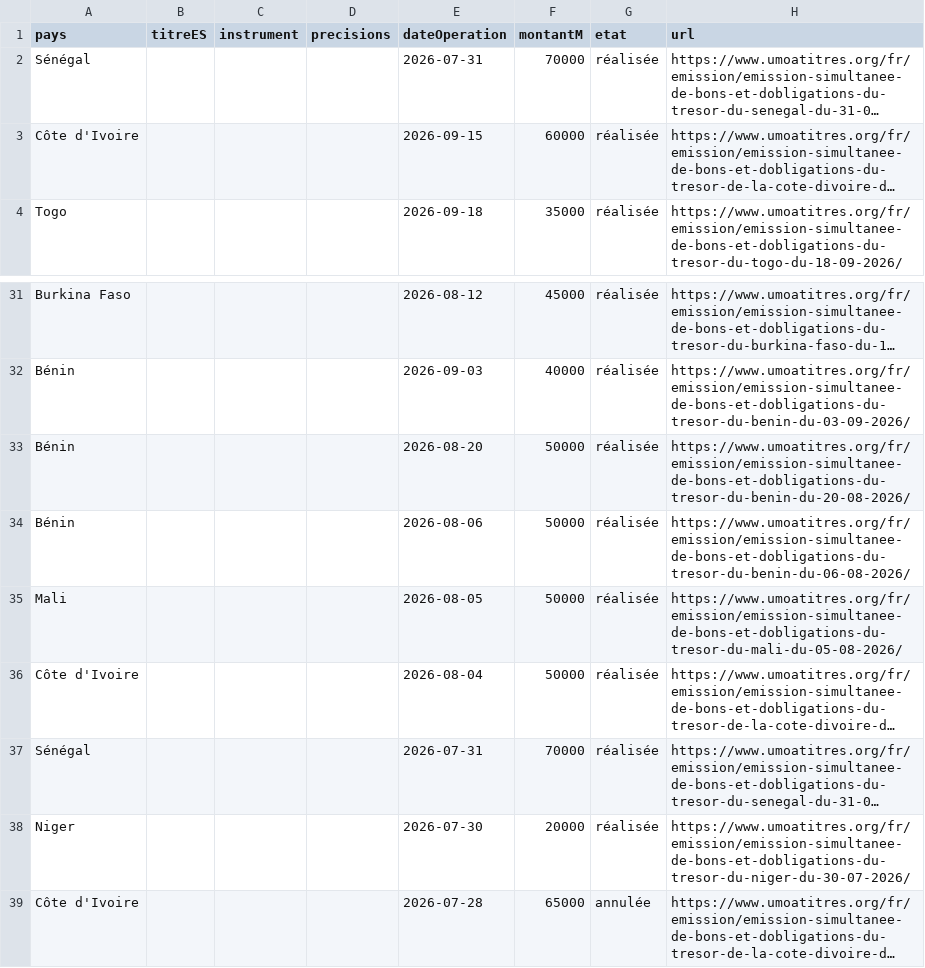
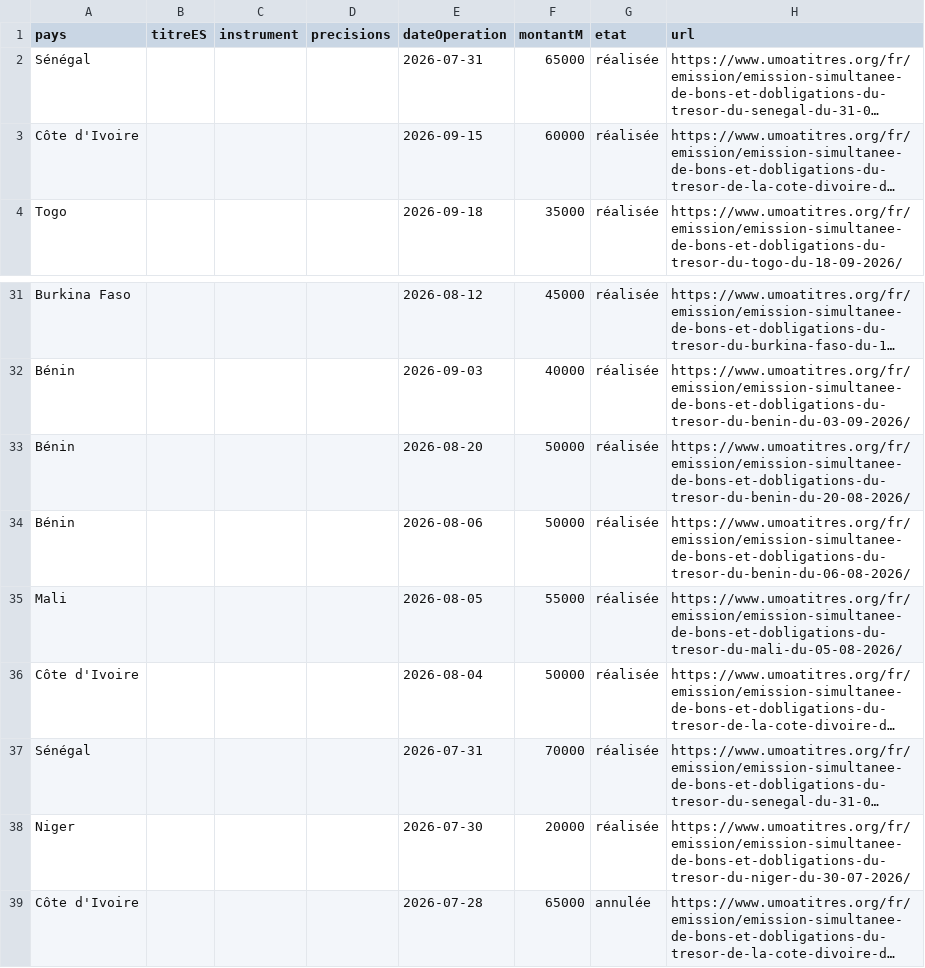
Before and after one commit to gerko-dev/azimutfinance, a CSV file: data/umoa-emissions-planifiees.csv, drawn as a sheet; only a part is shown, gaps mark what is left out; long unchanged cells end in …; the diff names each change by its address in the sheet, - before the commit and + after, or states it on an @@ line.

```diff
--- a/data/umoa-emissions-planifiees.csv
+++ b/data/umoa-emissions-planifiees.csv
-F2 (montantM): 70000
+F2 (montantM): 65000
-F35 (montantM): 50000
+F35 (montantM): 55000
```
